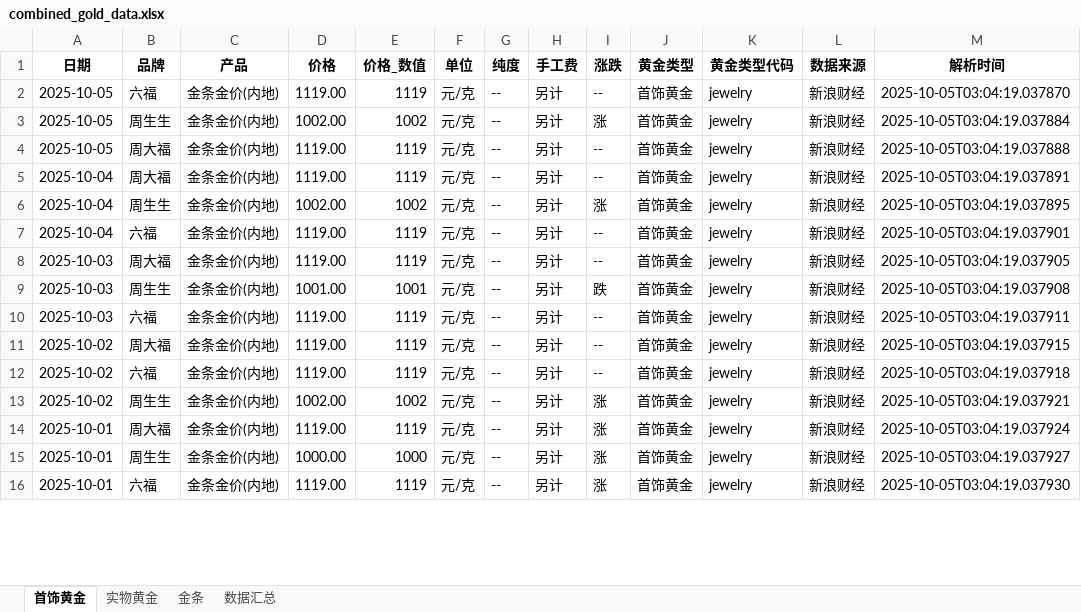
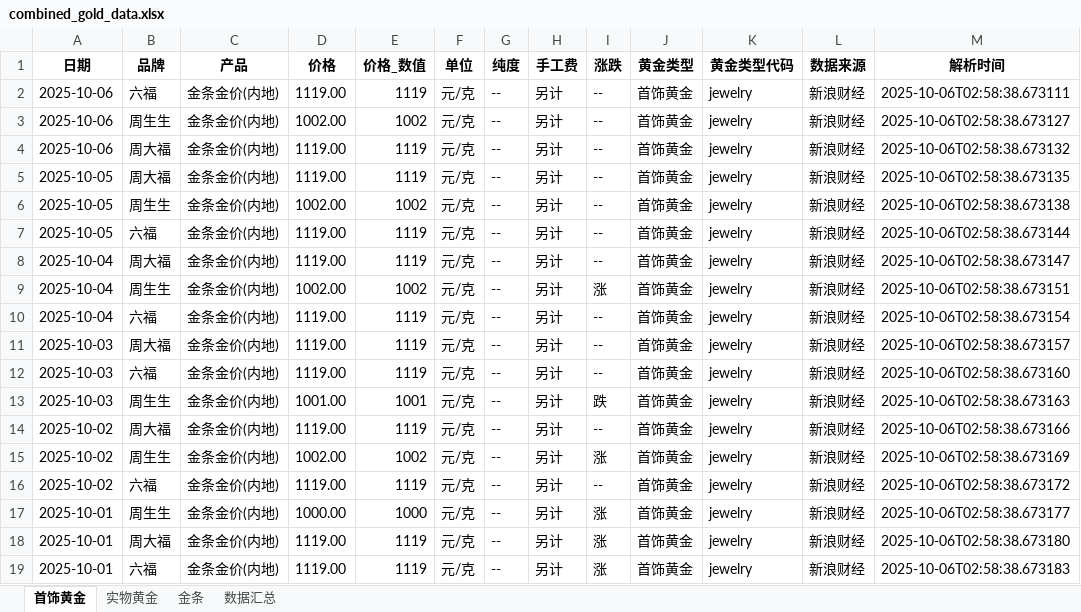
Before and after one commit to chengazhen/python-gold, an Excel workbook: combined_gold_data.xlsx, sheet 首饰黄金, drawn as a sheet; only a part is shown; values as stored, in another font and other column widths than the file's, no borders; removed rows and columns are numbered as before the commit, all else as after; the diff covers the shown part only; the diff names each change by its address in the sheet, - before the commit and + after, or states it on an @@ line.

```diff
--- a/combined_gold_data.xlsx (sheet 首饰黄金)
+++ b/combined_gold_data.xlsx (sheet 首饰黄金)
+row 2: 2025-10-06 | 六福 | 金条金价(内地) | 1119.00 | 1119 | 元/克 | -- | 另计 | -- | 首饰黄金 | jewelry | 新浪财经 | 2025-10-06T02:58:38.673111
+row 3: 2025-10-06 | 周生生 | 金条金价(内地) | 1002.00 | 1002 | 元/克 | -- | 另计 | -- | 首饰黄金 | jewelry | 新浪财经 | 2025-10-06T02:58:38.673127
+row 4: 2025-10-06 | 周大福 | 金条金价(内地) | 1119.00 | 1119 | 元/克 | -- | 另计 | -- | 首饰黄金 | jewelry | 新浪财经 | 2025-10-06T02:58:38.673132
-B5 (品牌): 六福
+B5 (品牌): 周大福
-M5 (解析时间): 2025-10-05T03:04:19.037870
+M5 (解析时间): 2025-10-06T02:58:38.673135
-I6 (涨跌): 涨
+I6 (涨跌): --
-M6 (解析时间): 2025-10-05T03:04:19.037884
+M6 (解析时间): 2025-10-06T02:58:38.673138
-B7 (品牌): 周大福
+B7 (品牌): 六福
-M7 (解析时间): 2025-10-05T03:04:19.037888
+M7 (解析时间): 2025-10-06T02:58:38.673144
-M8 (解析时间): 2025-10-05T03:04:19.037891
+M8 (解析时间): 2025-10-06T02:58:38.673147
-M9 (解析时间): 2025-10-05T03:04:19.037895
+M9 (解析时间): 2025-10-06T02:58:38.673151
-M10 (解析时间): 2025-10-05T03:04:19.037901
+M10 (解析时间): 2025-10-06T02:58:38.673154
-M11 (解析时间): 2025-10-05T03:04:19.037905
+M11 (解析时间): 2025-10-06T02:58:38.673157
-row 9: 2025-10-03 | 周生生 | 金条金价(内地) | 1001.00 | 1001 | 元/克 | -- | 另计 | 跌 | 首饰黄金 | jewelry | 新浪财经 | 2025-10-05T03:04:19.037908
-M12 (解析时间): 2025-10-05T03:04:19.037911
+M12 (解析时间): 2025-10-06T02:58:38.673160
-A13 (日期): 2025-10-02
+A13 (日期): 2025-10-03
-B13 (品牌): 周大福
+B13 (品牌): 周生生
-D13 (价格): 1119.00
+D13 (价格): 1001.00
-E13 (价格_数值): 1119
+E13 (价格_数值): 1001
-I13 (涨跌): --
+I13 (涨跌): 跌
-M13 (解析时间): 2025-10-05T03:04:19.037915
+M13 (解析时间): 2025-10-06T02:58:38.673163
-B14 (品牌): 六福
+B14 (品牌): 周大福
-M14 (解析时间): 2025-10-05T03:04:19.037918
+M14 (解析时间): 2025-10-06T02:58:38.673166
-M15 (解析时间): 2025-10-05T03:04:19.037921
+M15 (解析时间): 2025-10-06T02:58:38.673169
-A16 (日期): 2025-10-01
+A16 (日期): 2025-10-02
-B16 (品牌): 周大福
+B16 (品牌): 六福
-I16 (涨跌): 涨
+I16 (涨跌): --
-M16 (解析时间): 2025-10-05T03:04:19.037924
+M16 (解析时间): 2025-10-06T02:58:38.673172
-M17 (解析时间): 2025-10-05T03:04:19.037927
+M17 (解析时间): 2025-10-06T02:58:38.673177
+row 18: 2025-10-01 | 周大福 | 金条金价(内地) | 1119.00 | 1119 | 元/克 | -- | 另计 | 涨 | 首饰黄金 | jewelry | 新浪财经 | 2025-10-06T02:58:38.673180
-M19 (解析时间): 2025-10-05T03:04:19.037930
+M19 (解析时间): 2025-10-06T02:58:38.673183
```
Also changed, not shown: 3 removed rows and 74 edited cells elsewhere in this sheet, sheet 实物黄金, sheet 金条, sheet 数据汇总, gold_bar_latest.xlsx, jewelry_gold_latest.xlsx, 11 other files.
